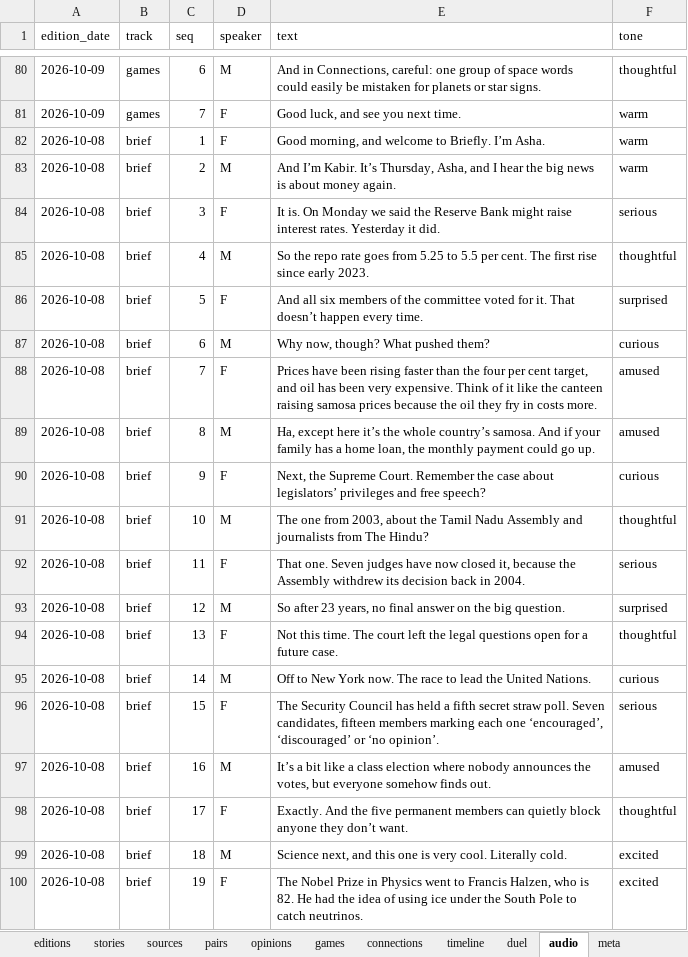
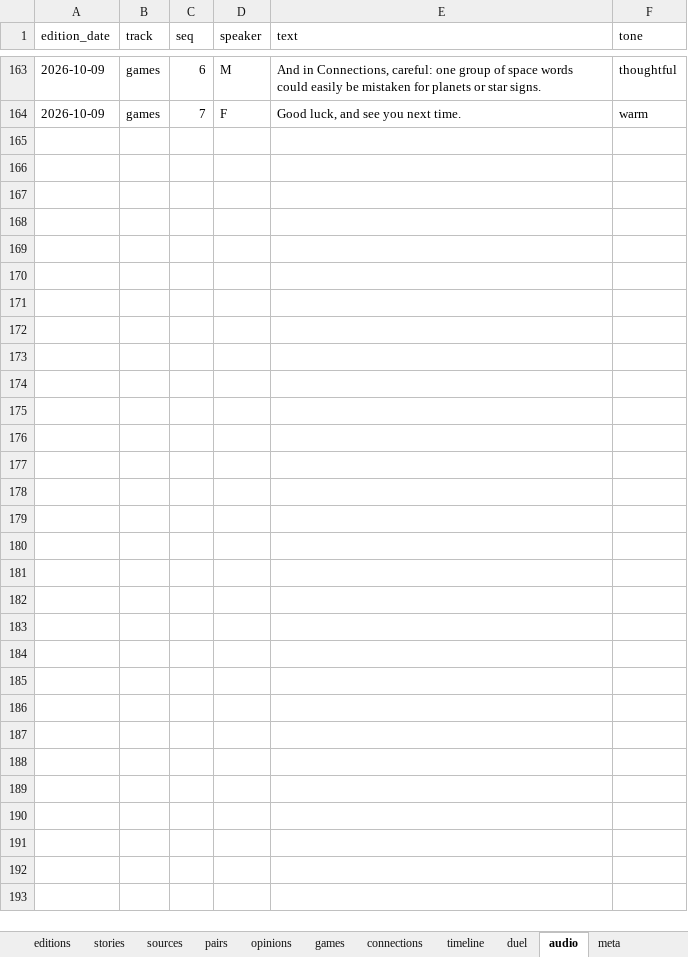
Before and after one commit to Cyrah1408/Cyrah1408.github.io, an Excel workbook: data/briefly.xlsx, sheet audio, drawn as a sheet; only a part is shown, gaps mark what is left out; values as stored, in another font and other column widths than the file's, no borders; table styles not drawn; removed rows and columns are numbered as before the commit, all else as after; the diff covers the shown part only; the diff names each change by its address in the sheet, - before the commit and + after, or states it on an @@ line.

```diff
--- a/data/briefly.xlsx (sheet audio)
+++ b/data/briefly.xlsx (sheet audio)
-row 82: 2026-10-08 | brief | 1 | F | Good morning, and welcome to Briefly. I’m Asha. | warm
-row 83: 2026-10-08 | brief | 2 | M | And I’m Kabir. It’s Thursday, Asha, and I hear the big news is about money again. | warm
-row 84: 2026-10-08 | brief | 3 | F | It is. On Monday we said the Reserve Bank might raise interest rates. Yesterday it did. | serious
-row 85: 2026-10-08 | brief | 4 | M | So the repo rate goes from 5.25 to 5.5 per cent. The first rise since early 2023. | thoughtful
-row 86: 2026-10-08 | brief | 5 | F | And all six members of the committee voted for it. That doesn’t happen every time. | surprised
-row 87: 2026-10-08 | brief | 6 | M | Why now, though? What pushed them? | curious
-row 88: 2026-10-08 | brief | 7 | F | Prices have been rising faster than the four per cent target, and oil has been very expensive. Think of it like the canteen raising samosa prices because the oil they fry in costs more. | amused
-row 89: 2026-10-08 | brief | 8 | M | Ha, except here it’s the whole country’s samosa. And if your family has a home loan, the monthly payment could go up. | amused
-row 90: 2026-10-08 | brief | 9 | F | Next, the Supreme Court. Remember the case about legislators’ privileges and free speech? | curious
-row 91: 2026-10-08 | brief | 10 | M | The one from 2003, about the Tamil Nadu Assembly and journalists from The Hindu? | thoughtful
-row 92: 2026-10-08 | brief | 11 | F | That one. Seven judges have now closed it, because the Assembly withdrew its decision back in 2004. | serious
-row 93: 2026-10-08 | brief | 12 | M | So after 23 years, no final answer on the big question. | surprised
-row 94: 2026-10-08 | brief | 13 | F | Not this time. The court left the legal questions open for a future case. | thoughtful
-row 95: 2026-10-08 | brief | 14 | M | Off to New York now. The race to lead the United Nations. | curious
-row 96: 2026-10-08 | brief | 15 | F | The Security Council has held a fifth secret straw poll. Seven candidates, fifteen members marking each one ‘encouraged’, ‘discouraged’ or ‘no opinion’. | serious
-row 97: 2026-10-08 | brief | 16 | M | It’s a bit like a class election where nobody announces the votes, but everyone somehow finds out. | amused
-row 98: 2026-10-08 | brief | 17 | F | Exactly. And the five permanent members can quietly block anyone they don’t want. | thoughtful
-row 99: 2026-10-08 | brief | 18 | M | Science next, and this one is very cool. Literally cold. | excited
-row 100: 2026-10-08 | brief | 19 | F | The Nobel Prize in Physics went to Francis Halzen, who is 82. He had the idea of using ice under the South Pole to catch neutrinos. | excited
```
Also changed, not shown: 83 added rows and 59 removed rows elsewhere in this sheet, sheet stories, sheet sources, sheet pairs, sheet opinions, sheet duel, sheet timeline, 4 more sheets, 1 other file.
